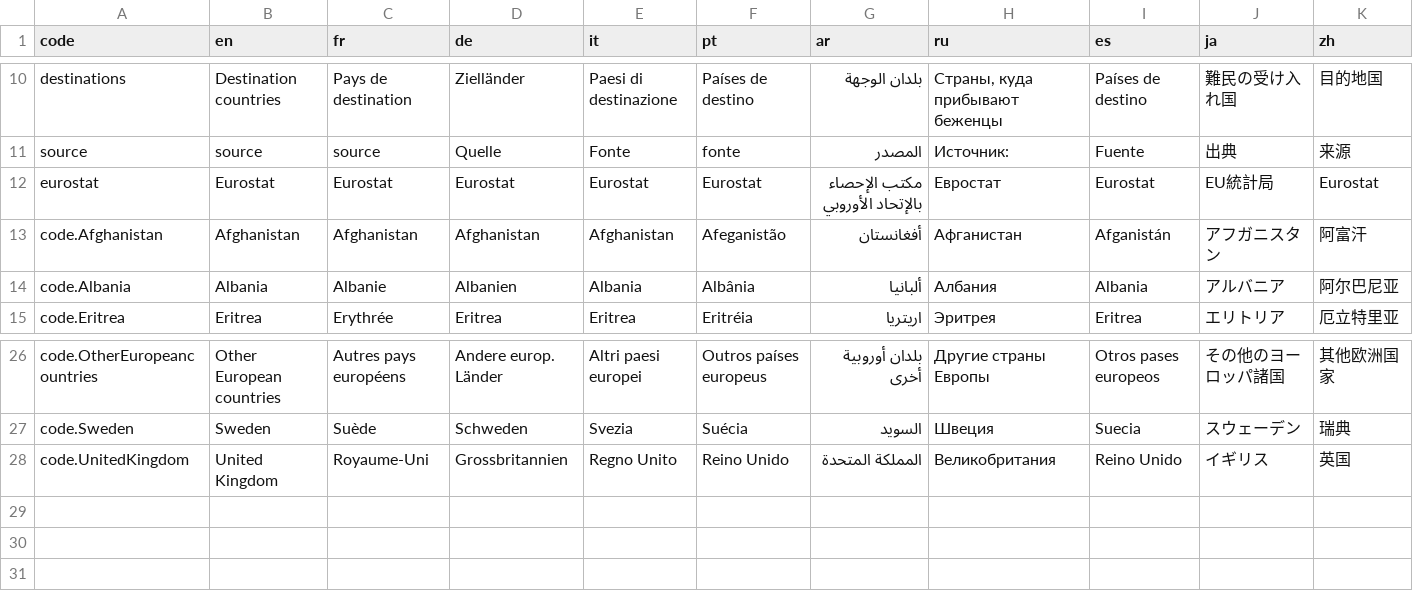
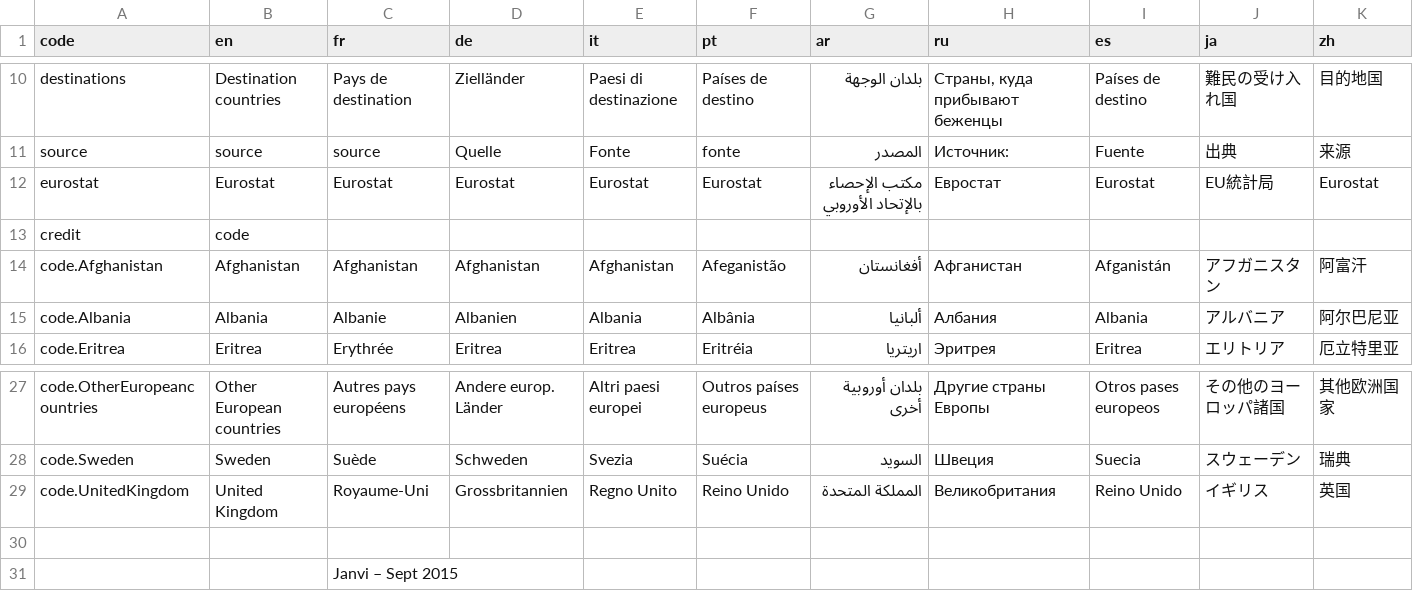
Before and after one commit to d-qn/2015_12_02_retrospectiveAsile, a CSV file: input/translation_asylumFlowsEU.csv, drawn as a sheet; only a part is shown, gaps mark what is left out.

```diff
--- a/input/translation_asylumFlowsEU.csv
+++ b/input/translation_asylumFlowsEU.csv
@@ -12,2 +12,3 @@ source,source,source,Quelle,Fonte,fonte,المصدر,Источник:,Fuente,
 eurostat,Eurostat,Eurostat,Eurostat,Eurostat,Eurostat,مكتب الإحصاء بالإتحاد الأوروبي ,Евростат,Eurostat,EU統計局,Eurostat
+credit,code,,,,,,,,,
 code.Afghanistan,Afghanistan,Afghanistan,Afghanistan,Afghanistan,Afeganistão,أفغانستان ,Афганистан,Afganistán,アフガニスタン,阿富汗
@@ -28 +29,3 @@ code.Sweden,Sweden,Suède,Schweden,Svezia,Suécia,السويد,Швеция,Suec
 code.UnitedKingdom,United Kingdom,Royaume-Uni,Grossbritannien,Regno Unito,Reino Unido,المملكة المتحدة,Великобритания,Reino Unido,イギリス,英国
+,,,,,,,,,,
+,,Janvi – Sept 2015,,,,,,,,
```
Also changed, not shown: 42 other files.
